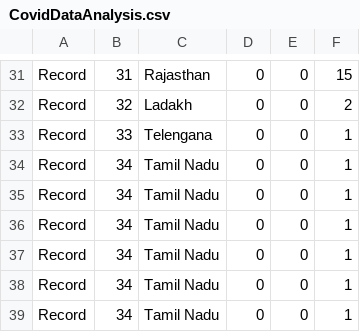
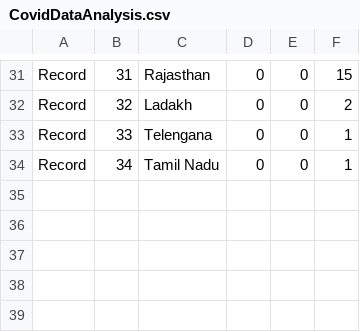
Before and after one commit to v0xkmr/covid19, a CSV file: CovidDataAnalysis.csv, drawn as a sheet; only a part is shown, gaps mark what is left out; the diff names each change by its address in the sheet, - before the commit and + after, or states it on an @@ line.

Commit message:
added

```diff
--- a/CovidDataAnalysis.csv
+++ b/CovidDataAnalysis.csv
-row 35: Record | 34 | Tamil Nadu | 0 | 0 | 1
-row 36: Record | 34 | Tamil Nadu | 0 | 0 | 1
-row 37: Record | 34 | Tamil Nadu | 0 | 0 | 1
-row 38: Record | 34 | Tamil Nadu | 0 | 0 | 1
-row 39: Record | 34 | Tamil Nadu | 0 | 0 | 1
```
